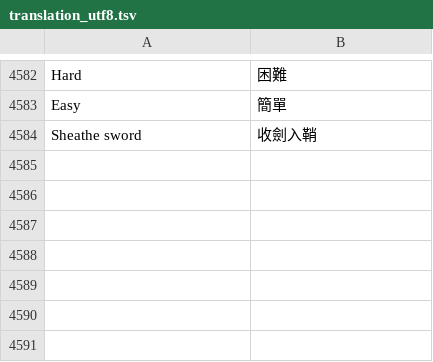
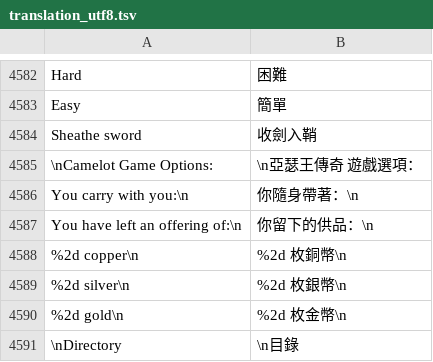
Before and after one commit to wicanr2/conquests-of-camelot-cht, a TSV file: translation/translation_utf8.tsv, drawn as a sheet; only a part is shown, gaps mark what is left out; the diff names each change by its address in the sheet, - before the commit and + after, or states it on an @@ line.

```diff
--- a/translation/translation_utf8.tsv
+++ b/translation/translation_utf8.tsv
+row 4585: \nCamelot Game Options: | \n亞瑟王傳奇 遊戲選項：
+row 4586: You carry with you:\n | 你隨身帶著：\n
+row 4587: You have left an offering of:\n | 你留下的供品：\n
+row 4588: %2d copper\n | %2d 枚銅幣\n
+row 4589: %2d silver\n | %2d 枚銀幣\n
+row 4590: %2d gold\n | %2d 枚金幣\n
+row 4591: \nDirectory | \n目錄
```
Also changed, not shown: dist-cht/translation.tsv, translation/full_skeleton.tsv, 9 other files.
